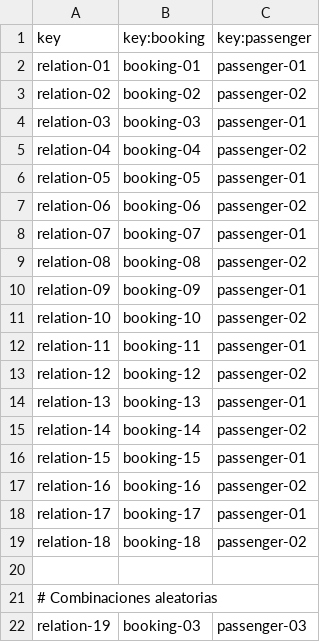
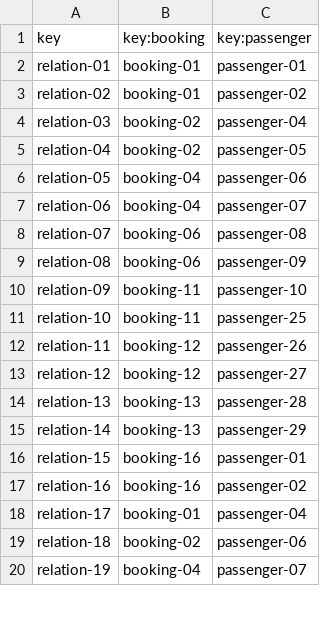
Before and after one commit to Cristinafernandezchica/Acme-ANS, a CSV file: src/main/resources/WEB-INF/data/sample/booking-record.csv, drawn as a sheet; only a part is shown; the diff covers the shown part only.

```diff
--- a/src/main/resources/WEB-INF/data/sample/booking-record.csv
+++ b/src/main/resources/WEB-INF/data/sample/booking-record.csv
@@ -2,21 +2,19 @@ key,key:booking,key:passenger
 relation-01,booking-01,passenger-01
-relation-02,booking-02,passenger-02
-relation-03,booking-03,passenger-01
-relation-04,booking-04,passenger-02
-relation-05,booking-05,passenger-01
-relation-06,booking-06,passenger-02
-relation-07,booking-07,passenger-01
-relation-08,booking-08,passenger-02
-relation-09,booking-09,passenger-01
-relation-10,booking-10,passenger-02
-relation-11,booking-11,passenger-01
-relation-12,booking-12,passenger-02
-relation-13,booking-13,passenger-01
-relation-14,booking-14,passenger-02
-relation-15,booking-15,passenger-01
+relation-02,booking-01,passenger-02
+relation-03,booking-02,passenger-04
+relation-04,booking-02,passenger-05
+relation-05,booking-04,passenger-06
+relation-06,booking-04,passenger-07
+relation-07,booking-06,passenger-08
+relation-08,booking-06,passenger-09
+relation-09,booking-11,passenger-10
+relation-10,booking-11,passenger-25
+relation-11,booking-12,passenger-26
+relation-12,booking-12,passenger-27
+relation-13,booking-13,passenger-28
+relation-14,booking-13,passenger-29
+relation-15,booking-16,passenger-01
 relation-16,booking-16,passenger-02
-relation-17,booking-17,passenger-01
-relation-18,booking-18,passenger-02
-
-# Combinaciones aleatorias
-relation-19,booking-03,passenger-03
+relation-17,booking-01,passenger-04
+relation-18,booking-02,passenger-06
+relation-19,booking-04,passenger-07
```
Also changed, not shown: 15 added rows and 12 edited cells elsewhere in this file, 3 other files.
